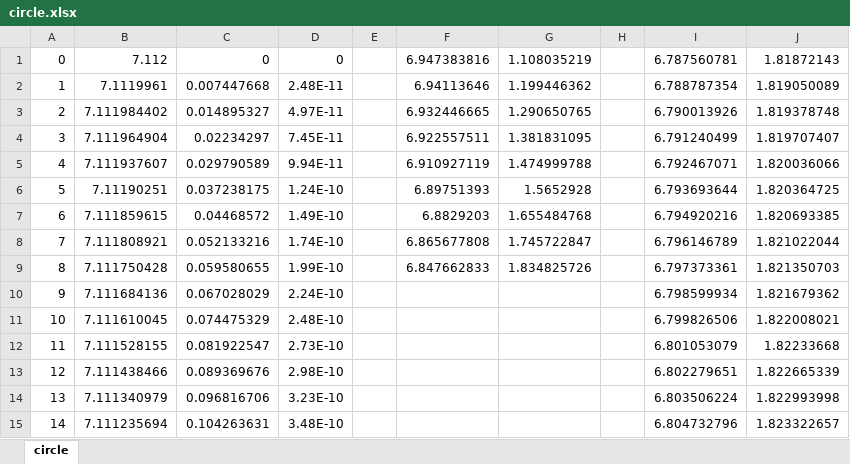
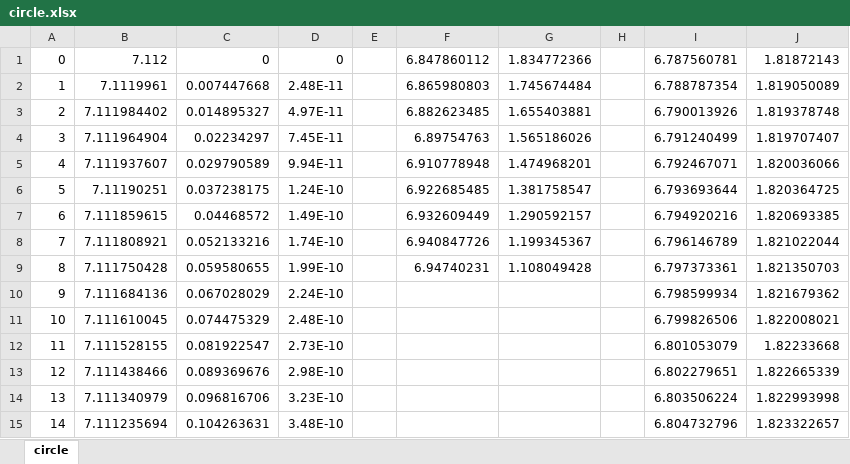
Before and after one commit to donmegamuffin/PHYS488_Project, an Excel workbook: Luke/PROJECT/circle.xlsx, sheet circle, drawn as a sheet; only a part is shown; values as stored, in another font and other column widths than the file's, no borders; charts and pictures not drawn; the diff names each change by its address in the sheet, - before the commit and + after, or states it on an @@ line.

```diff
--- a/Luke/PROJECT/circle.xlsx (sheet circle)
+++ b/Luke/PROJECT/circle.xlsx (sheet circle)
-F1: 6.947383816
+F1: 6.847860112
-G1: 1.108035219
+G1: 1.834772366
-F2: 6.94113646
+F2: 6.865980803
-G2: 1.199446362
+G2: 1.745674484
-F3: 6.932446665
+F3: 6.882623485
-G3: 1.290650765
+G3: 1.655403881
-F4: 6.922557511
+F4: 6.89754763
-G4: 1.381831095
+G4: 1.565186026
-F5: 6.910927119
+F5: 6.910778948
-G5: 1.474999788
+G5: 1.474968201
-F6: 6.89751393
+F6: 6.922685485
-G6: 1.5652928
+G6: 1.381758547
-F7: 6.8829203
+F7: 6.932609449
-G7: 1.655484768
+G7: 1.290592157
-F8: 6.865677808
+F8: 6.940847726
-G8: 1.745722847
+G8: 1.199345367
-F9: 6.847662833
+F9: 6.94740231
-G9: 1.834825726
+G9: 1.108049428
```
Also changed, not shown: charts or pictures, 2 other files.
